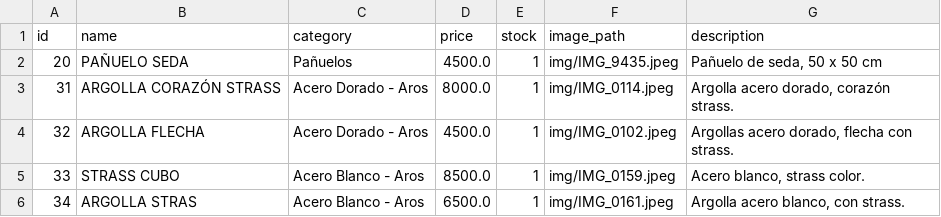
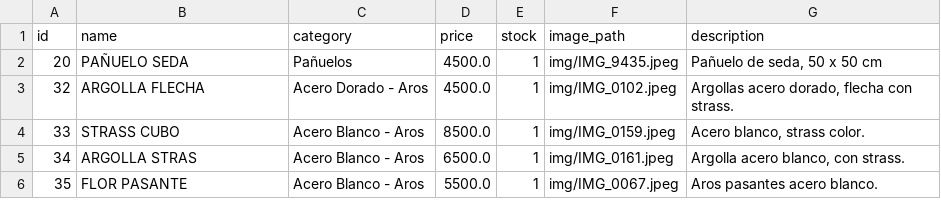
Before and after one commit to PierottiBR/glint_tienda_online, a CSV file: files_csv/products.csv, drawn as a sheet; only a part is shown; the shorter side is filled out with more unchanged rows; the diff names each change by its address in the sheet, - before the commit and + after, or states it on an @@ line.

Commit message:
Eliminado producto: ARGOLLA CORAZÓN STRASS

```diff
--- a/files_csv/products.csv
+++ b/files_csv/products.csv
-row 3: 31 | ARGOLLA CORAZÓN STRASS | Acero Dorado - Aros | 8000.0 | 1 | img/IMG_0114.jpeg | Argolla acero dorado, corazón strass.
```
